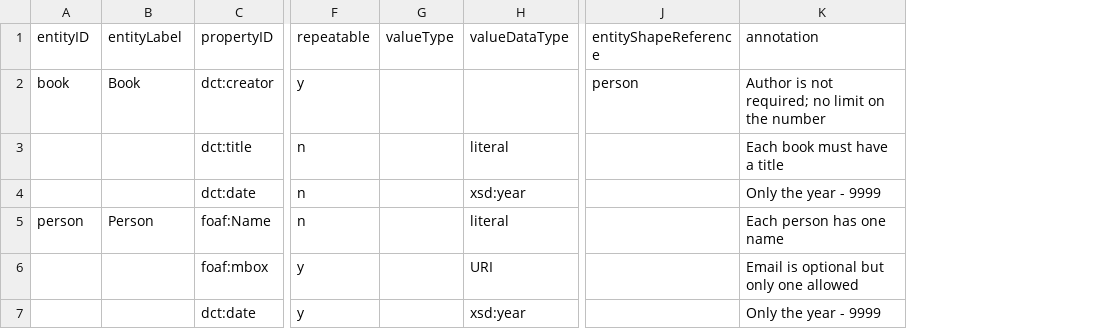
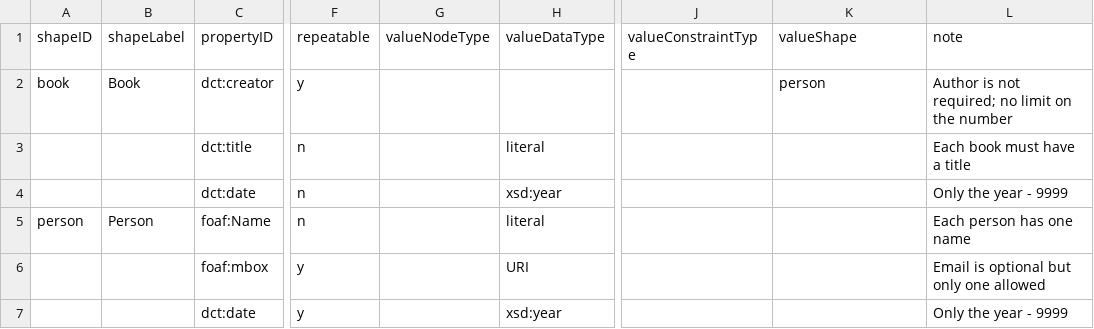
Before and after one commit to dcmi/dcap, a CSV file: prototypes/simple/simpleInstance.csv, drawn as a sheet; only a part is shown, gaps mark what is left out; removed rows and columns are numbered as before the commit, all else as after; the diff names each change by its address in the sheet, - before the commit and + after, or states it on an @@ line.

Commit message:
updated to match current template

```diff
--- a/prototypes/simple/simpleInstance.csv
+++ b/prototypes/simple/simpleInstance.csv
-column G (valueType), empty
+column G (valueNodeType), empty
+column J (valueConstraintType), empty
-A1: entityID
+A1: shapeID
-B1: entityLabel
+B1: shapeLabel
-K1: entityShapeReference
+K1: valueShape
-L1: annotation
+L1: note
```
